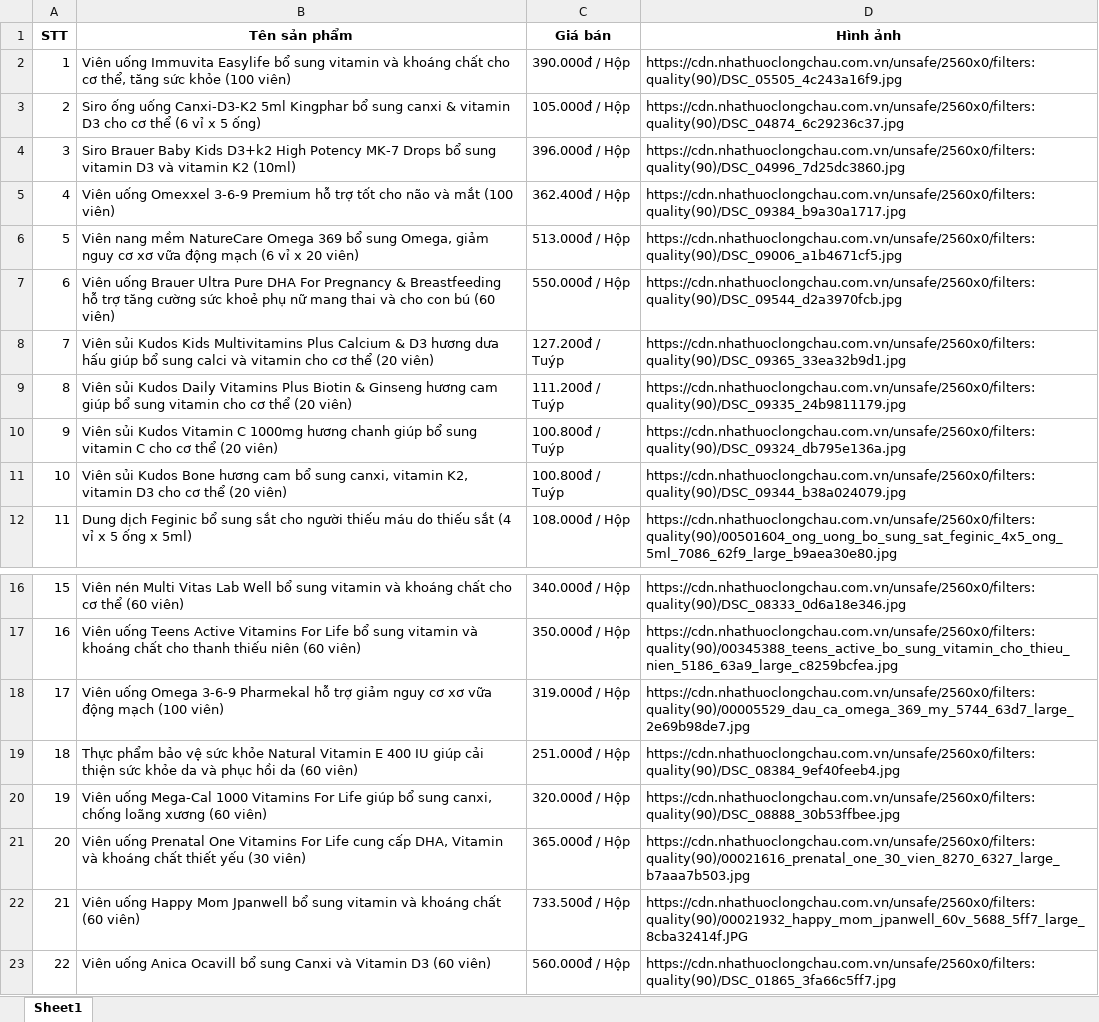
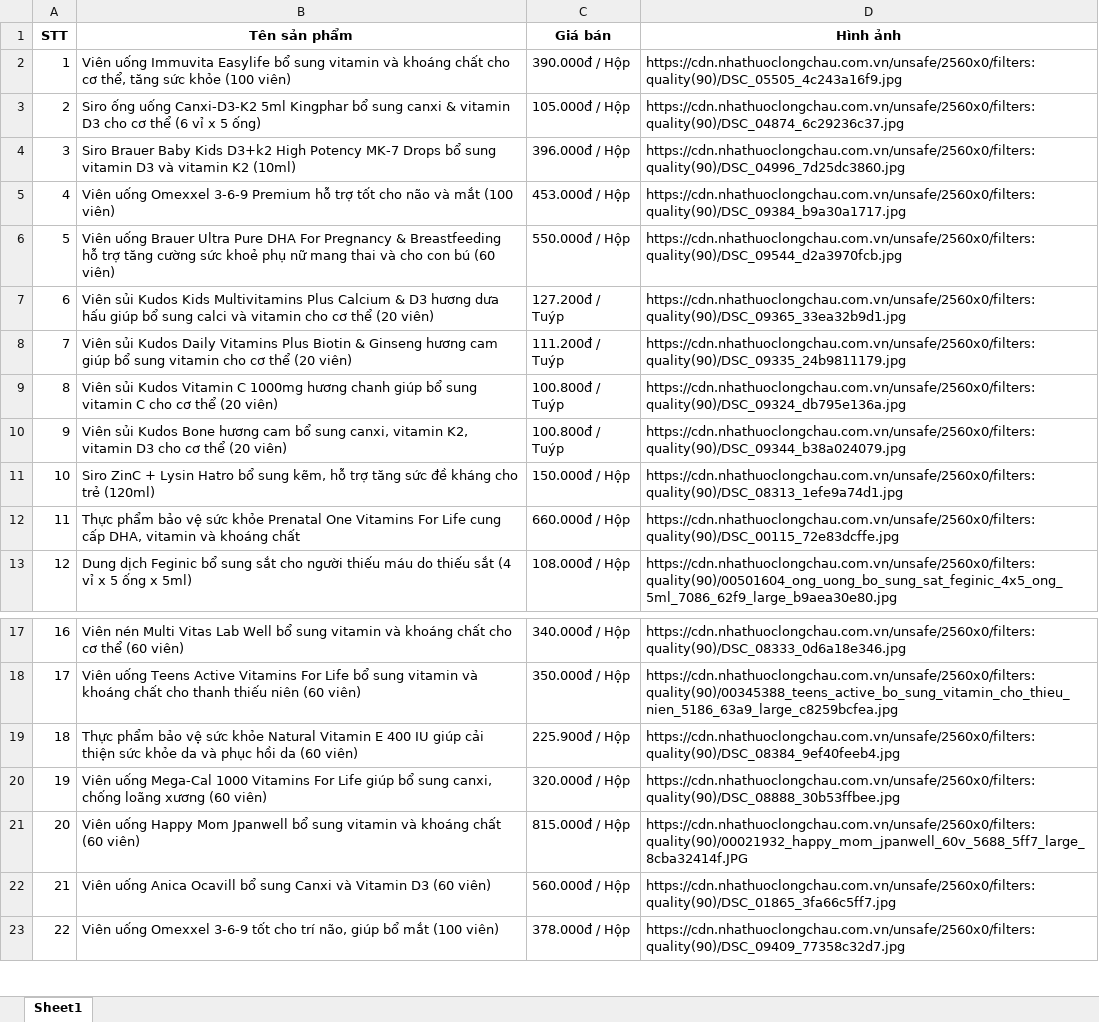
Before and after one commit to nguyenthisuonganh11a4tq04-dev/OSDS---BAITAP, an Excel workbook: firefox/danh_sach_sp_3.xlsx, sheet Sheet1, drawn as a sheet; only a part is shown, gaps mark what is left out; the shorter side is filled out with more unchanged rows; values as stored, in another font and other column widths than the file's, no borders; removed rows and columns are numbered as before the commit, all else as after; the diff covers the shown part only; the diff names each change by its address in the sheet, - before the commit and + after, or states it on an @@ line.

```diff
--- a/firefox/danh_sach_sp_3.xlsx (sheet Sheet1)
+++ b/firefox/danh_sach_sp_3.xlsx (sheet Sheet1)
-C5 (Giá bán): 362.400đ / Hộp
+C5 (Giá bán): 453.000đ / Hộp
-row 6: 5 | Viên nang mềm NatureCare Omega 369 bổ sung Omega, giảm nguy cơ xơ vữa động mạch (6 vỉ x 20 viên) | 513.000đ / Hộp | https://cdn.nhathuoclongchau.com.vn/unsafe/2560x0/filters:quality(90)/DSC_09006_a1b4671cf5.jpg
@@ column A (STT) renumbered between rows 6 and 93 @@
@@ row 32 moved to row 11: 10 @@
@@ row 33 moved to row 12: 11 @@
-row 18: 17 | Viên uống Omega 3-6-9 Pharmekal hỗ trợ giảm nguy cơ xơ vữa động mạch (100 viên) | 319.000đ / Hộp | https://cdn.nhathuoclongchau.com.vn/unsafe/2560x0/filters:quality(90)/00005529_dau_ca_omega_369_my_5744_63d7_large_2e69b98de7.jpg
-C19 (Giá bán): 251.000đ / Hộp
+C19 (Giá bán): 225.900đ / Hộp
@@ row 21 moved to row 32: 31 @@
-C21 (Giá bán): 733.500đ / Hộp
+C21 (Giá bán): 815.000đ / Hộp
```
Also changed, not shown: 6 added rows, 4 removed rows, 1 moved row and 12 edited cells elsewhere in this sheet, 1 other file.
